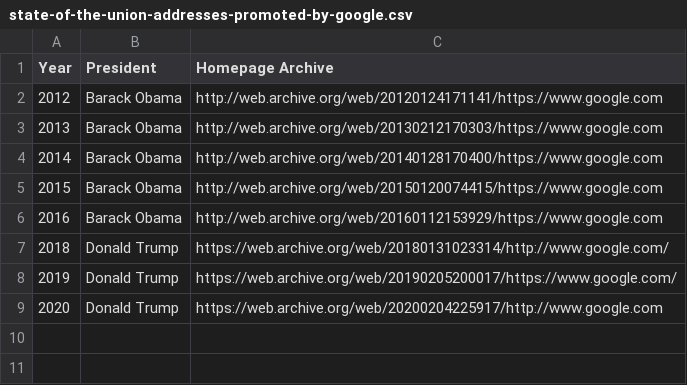
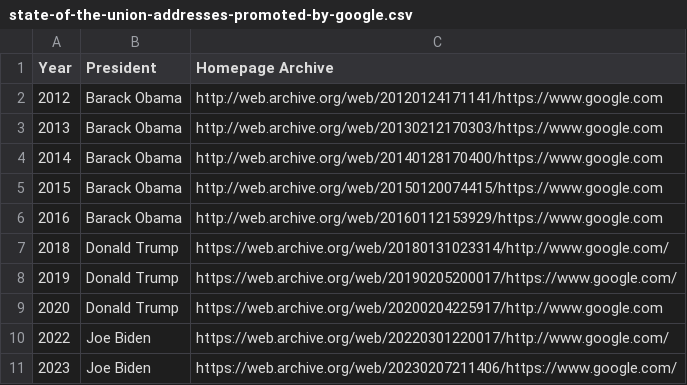
Before and after one commit to VerifiedJoseph/data.verifiedjoseph.com, a CSV file: data/datasets/state-of-the-union-addresses-promoted-by-google.csv, drawn as a sheet; the diff names each change by its address in the sheet, - before the commit and + after, or states it on an @@ line.

Commit message:
dataset: Add State of the Union Addresses for 2022 & 2023

```diff
--- a/data/datasets/state-of-the-union-addresses-promoted-by-google.csv
+++ b/data/datasets/state-of-the-union-addresses-promoted-by-google.csv
+row 10: 2022 | Joe Biden | https://web.archive.org/web/20220301220017/http://www.google.com/
+row 11: 2023 | Joe Biden | https://web.archive.org/web/20230207211406/https://www.google.com/
```
Also changed, not shown: 1 other file.
